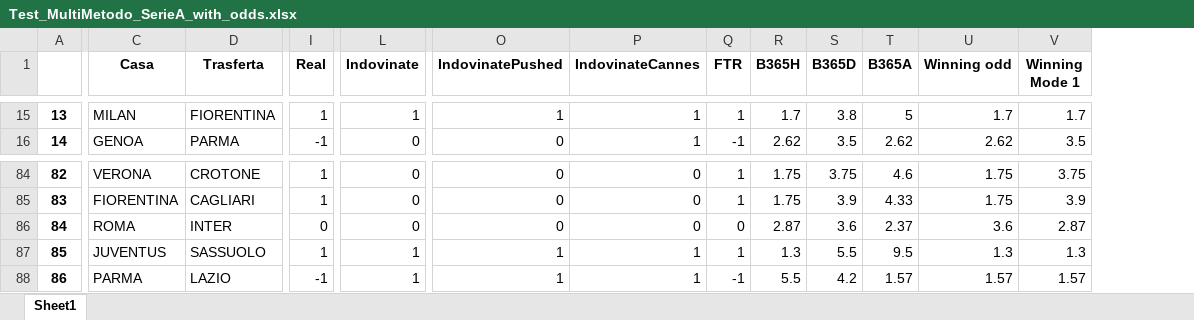
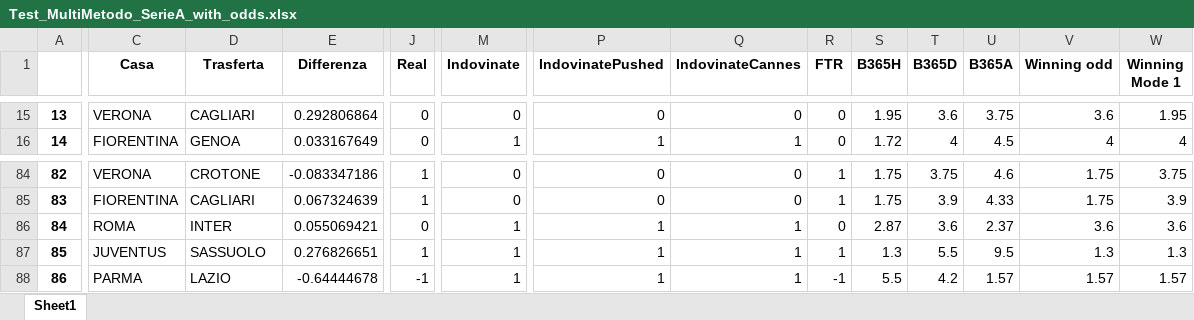
Before and after one commit to DanieleVitturini/Betting, an Excel workbook: FantaSoccer/MyModule/Test_MultiMetodo_SerieA_with_odds.xlsx, sheet Sheet1, drawn as a sheet; only a part is shown, gaps mark what is left out; values as stored, in another font and other column widths than the file's, no borders; addresses are those after the commit; the diff covers the shown part only; the diff names each change by its address in the sheet, - before the commit and + after, or states it on an @@ line.

```diff
--- a/FantaSoccer/MyModule/Test_MultiMetodo_SerieA_with_odds.xlsx (sheet Sheet1)
+++ b/FantaSoccer/MyModule/Test_MultiMetodo_SerieA_with_odds.xlsx (sheet Sheet1)
+column E (Differenza), rows 15-16: 0.292806864 | 0.033167649; rows 84-88: -0.083347186 | 0.067324639 | 0.055069421 | 0.276826651 | -0.64444678
-C15 (Casa): MILAN
+C15 (Casa): VERONA
-D15 (Trasferta): FIORENTINA
+D15 (Trasferta): CAGLIARI
-J15 (Real): 1
+J15 (Real): 0
-M15 (Indovinate): 1
+M15 (Indovinate): 0
-P15 (IndovinatePushed): 1
+P15 (IndovinatePushed): 0
-Q15 (IndovinateCannes): 1
+Q15 (IndovinateCannes): 0
-R15 (FTR): 1
+R15 (FTR): 0
-S15 (B365H): 1.7
+S15 (B365H): 1.95
-T15 (B365D): 3.8
+T15 (B365D): 3.6
-U15 (B365A): 5
+U15 (B365A): 3.75
-V15 (Winning odd): 1.7
+V15 (Winning odd): 3.6
-W15 (Winning Mode 1): 1.7
+W15 (Winning Mode 1): 1.95
-C16 (Casa): GENOA
+C16 (Casa): FIORENTINA
-D16 (Trasferta): PARMA
+D16 (Trasferta): GENOA
-J16 (Real): -1
+J16 (Real): 0
-M16 (Indovinate): 0
+M16 (Indovinate): 1
-P16 (IndovinatePushed): 0
+P16 (IndovinatePushed): 1
-R16 (FTR): -1
+R16 (FTR): 0
-S16 (B365H): 2.62
+S16 (B365H): 1.72
-T16 (B365D): 3.5
+T16 (B365D): 4
-U16 (B365A): 2.62
+U16 (B365A): 4.5
-V16 (Winning odd): 2.62
+V16 (Winning odd): 4
-W16 (Winning Mode 1): 3.5
+W16 (Winning Mode 1): 4
-M86 (Indovinate): 0
+M86 (Indovinate): 1
-P86 (IndovinatePushed): 0
+P86 (IndovinatePushed): 1
-Q86 (IndovinateCannes): 0
+Q86 (IndovinateCannes): 1
-W86 (Winning Mode 1): 2.87
+W86 (Winning Mode 1): 3.6
```
Also changed, not shown: 174 edited cells elsewhere in this sheet.
